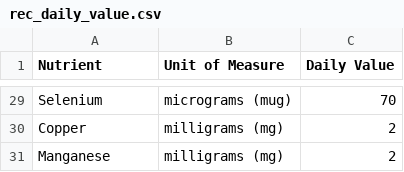
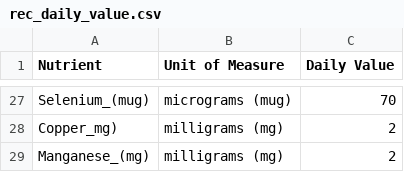
Before and after one commit to katiewsimon/datainmykitchen.com, a CSV file: data/rec_daily_value.csv, drawn as a sheet; only a part is shown, gaps mark what is left out; addresses are those after the commit; the diff covers the shown part only; the diff names each change by its address in the sheet, - before the commit and + after, or states it on an @@ line.

Commit message:
matching the nutrients to the food_data_utf8

```diff
--- a/data/rec_daily_value.csv
+++ b/data/rec_daily_value.csv
-A27 (Nutrient): Selenium
+A27 (Nutrient): Selenium_(mug)
-A28 (Nutrient): Copper
+A28 (Nutrient): Copper_mg)
-A29 (Nutrient): Manganese
+A29 (Nutrient): Manganese_(mg)
```
Also changed, not shown: 1 added row, 3 removed rows and 23 edited cells elsewhere in this file.
